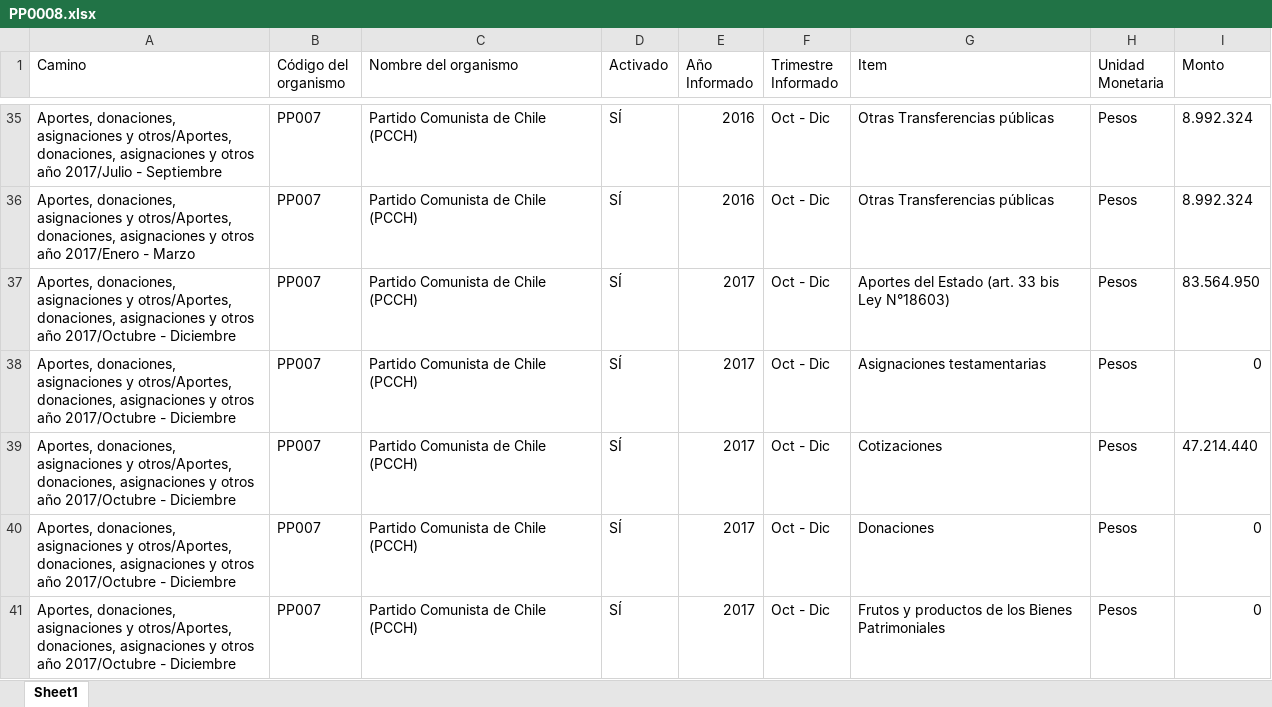
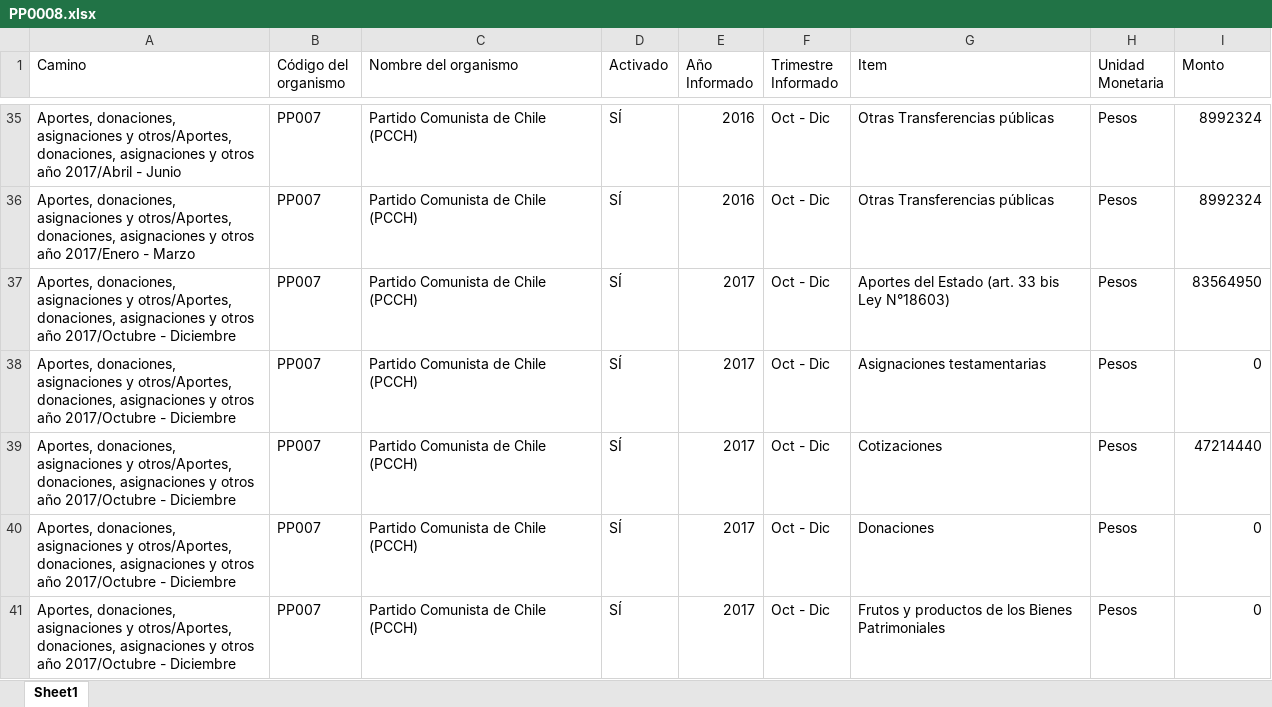
Before and after one commit to Sud-Austral/Transparencia_Activa, an Excel workbook: TA/PP0008.xlsx, sheet Sheet1, drawn as a sheet; only a part is shown, gaps mark what is left out; values as stored, in another font and other column widths than the file's, no cell formats; the diff covers the shown part only; the diff names each change by its address in the sheet, - before the commit and + after, or states it on an @@ line.

```diff
--- a/TA/PP0008.xlsx (sheet Sheet1)
+++ b/TA/PP0008.xlsx (sheet Sheet1)
-A35 (Camino): …otros año 2017/Julio - Septiembre
+A35 (Camino): …otros año 2017/Abril - Junio
-I35:I36 (Monto): 8.992.324
+I35:I36 (Monto): 8992324
-I37 (Monto): 83.564.950
+I37 (Monto): 83564950
-I39 (Monto): 47.214.440
+I39 (Monto): 47214440
```
Also changed, not shown: 4 added rows, 18 removed rows, 24 moved rows and 945 edited cells elsewhere in this sheet, cell formats, TA/PP0009.xlsx, Transparencia datos a descargar.xlsx.
